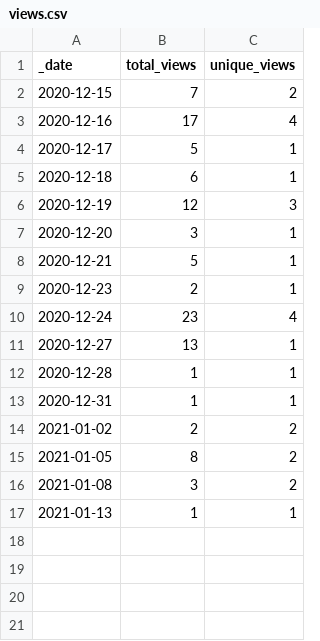
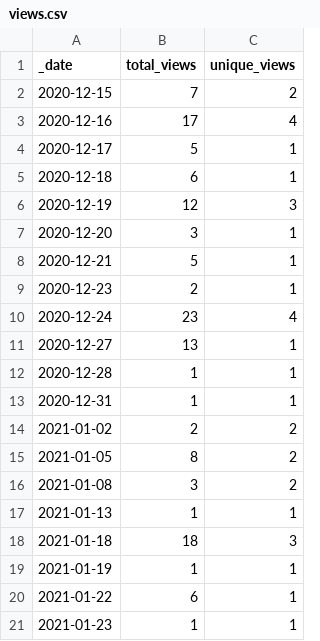
Before and after one commit to pablogalve/CoffeeShop-FlutterApp, a CSV file: traffic/views.csv, drawn as a sheet; the diff names each change by its address in the sheet, - before the commit and + after, or states it on an @@ line.

Commit message:
GitHub traffic

```diff
--- a/traffic/views.csv
+++ b/traffic/views.csv
+row 18: 2021-01-18 | 18 | 3
+row 19: 2021-01-19 | 1 | 1
+row 20: 2021-01-22 | 6 | 1
+row 21: 2021-01-23 | 1 | 1
```
Also changed, not shown: 2 other files.
